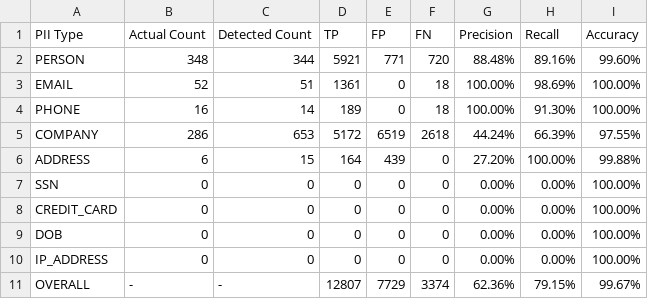
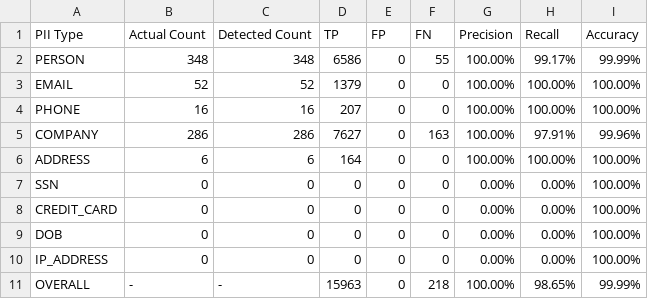
Before and after one commit to banishadhawan/Scaler, a CSV file: evaluation/evaluation_report.csv, drawn as a sheet.

Commit message:
feat: implement PII detector, evaluation reporting, and test suite for document redaction

```diff
--- a/evaluation/evaluation_report.csv
+++ b/evaluation/evaluation_report.csv
@@ -1,7 +1,7 @@
 PII Type,Actual Count,Detected Count,TP,FP,FN,Precision,Recall,Accuracy
-PERSON,348,344,5921,771,720,88.48%,89.16%,99.60%
-EMAIL,52,51,1361,0,18,100.00%,98.69%,100.00%
-PHONE,16,14,189,0,18,100.00%,91.30%,100.00%
-COMPANY,286,653,5172,6519,2618,44.24%,66.39%,97.55%
-ADDRESS,6,15,164,439,0,27.20%,100.00%,99.88%
+PERSON,348,348,6586,0,55,100.00%,99.17%,99.99%
+EMAIL,52,52,1379,0,0,100.00%,100.00%,100.00%
+PHONE,16,16,207,0,0,100.00%,100.00%,100.00%
+COMPANY,286,286,7627,0,163,100.00%,97.91%,99.96%
+ADDRESS,6,6,164,0,0,100.00%,100.00%,100.00%
 SSN,0,0,0,0,0,0.00%,0.00%,100.00%
@@ -10,2 +10,2 @@ DOB,0,0,0,0,0,0.00%,0.00%,100.00%
 IP_ADDRESS,0,0,0,0,0,0.00%,0.00%,100.00%
-OVERALL,-,-,12807,7729,3374,62.36%,79.15%,99.67%
+OVERALL,-,-,15963,0,218,100.00%,98.65%,99.99%
```
Also changed, not shown: 4 other files.
